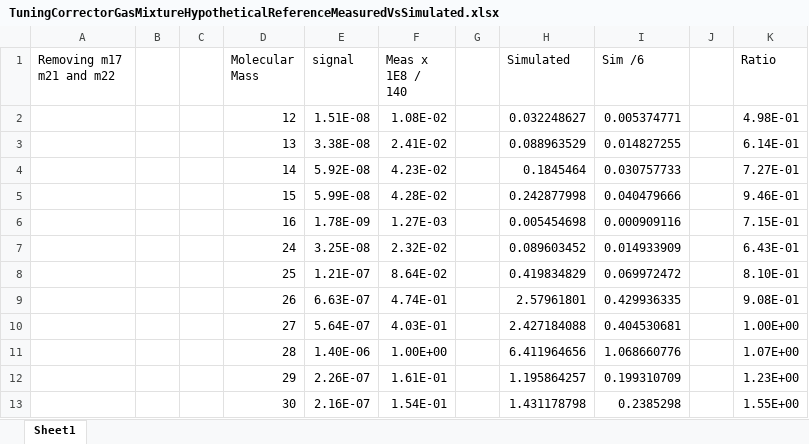
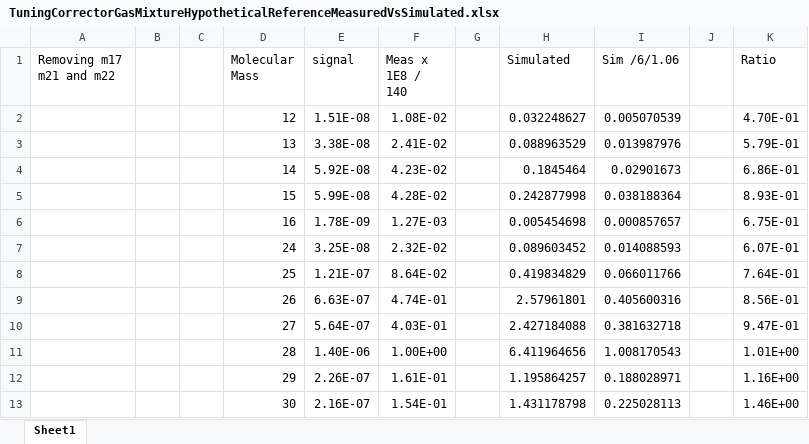
Before and after one commit to AdityaSavara/MSRESOLVE, an Excel workbook: ExampleTuningCorrectorGasMixture/TuningCorrectorGasMixtureHypotheticalReferenceMeasuredVsSimulated.xlsx, sheet Sheet1, drawn as a sheet; values as stored, in another font and other column widths than the file's, no borders; charts and pictures not drawn; the diff names each change by its address in the sheet, - before the commit and + after, or states it on an @@ line.

Commit message:
Exporting of TuningCorrectorGasMixtureSimulatedHypotheticalReferenceData.csv
Exporting of TuningCorrectorGasMixtureSimulatedHypotheticalReferenceData.csv is working.  Now need to work on bringing in the other reference object for comparison and creating the tuning.

```diff
--- a/ExampleTuningCorrectorGasMixture/TuningCorrectorGasMixtureHypotheticalReferenceMeasuredVsSimulated.xlsx (sheet Sheet1)
+++ b/ExampleTuningCorrectorGasMixture/TuningCorrectorGasMixtureHypotheticalReferenceMeasuredVsSimulated.xlsx (sheet Sheet1)
-I1: Sim /6
+I1: Sim /6/1.06
-I2 (Sim /6/1.06): 0.005374771
+I2 (Sim /6/1.06): 0.005070539
-K2 (Ratio): 4.98E-01
+K2 (Ratio): 4.70E-01
-I3 (Sim /6/1.06): 0.014827255
+I3 (Sim /6/1.06): 0.013987976
-K3 (Ratio): 6.14E-01
+K3 (Ratio): 5.79E-01
-I4 (Sim /6/1.06): 0.030757733
+I4 (Sim /6/1.06): 0.02901673
-K4 (Ratio): 7.27E-01
+K4 (Ratio): 6.86E-01
-I5 (Sim /6/1.06): 0.040479666
+I5 (Sim /6/1.06): 0.038188364
-K5 (Ratio): 9.46E-01
+K5 (Ratio): 8.93E-01
-I6 (Sim /6/1.06): 0.000909116
+I6 (Sim /6/1.06): 0.000857657
-K6 (Ratio): 7.15E-01
+K6 (Ratio): 6.75E-01
-I7 (Sim /6/1.06): 0.014933909
+I7 (Sim /6/1.06): 0.014088593
-K7 (Ratio): 6.43E-01
+K7 (Ratio): 6.07E-01
-I8 (Sim /6/1.06): 0.069972472
+I8 (Sim /6/1.06): 0.066011766
-K8 (Ratio): 8.10E-01
+K8 (Ratio): 7.64E-01
-I9 (Sim /6/1.06): 0.429936335
+I9 (Sim /6/1.06): 0.405600316
-K9 (Ratio): 9.08E-01
+K9 (Ratio): 8.56E-01
-I10 (Sim /6/1.06): 0.404530681
+I10 (Sim /6/1.06): 0.381632718
-K10 (Ratio): 1.00E+00
+K10 (Ratio): 9.47E-01
-I11 (Sim /6/1.06): 1.068660776
+I11 (Sim /6/1.06): 1.008170543
-K11 (Ratio): 1.07E+00
+K11 (Ratio): 1.01E+00
-I12 (Sim /6/1.06): 0.199310709
+I12 (Sim /6/1.06): 0.188028971
-K12 (Ratio): 1.23E+00
+K12 (Ratio): 1.16E+00
-I13 (Sim /6/1.06): 0.2385298
+I13 (Sim /6/1.06): 0.225028113
-K13 (Ratio): 1.55E+00
+K13 (Ratio): 1.46E+00
```
Also changed, not shown: charts or pictures, 7 other files.
